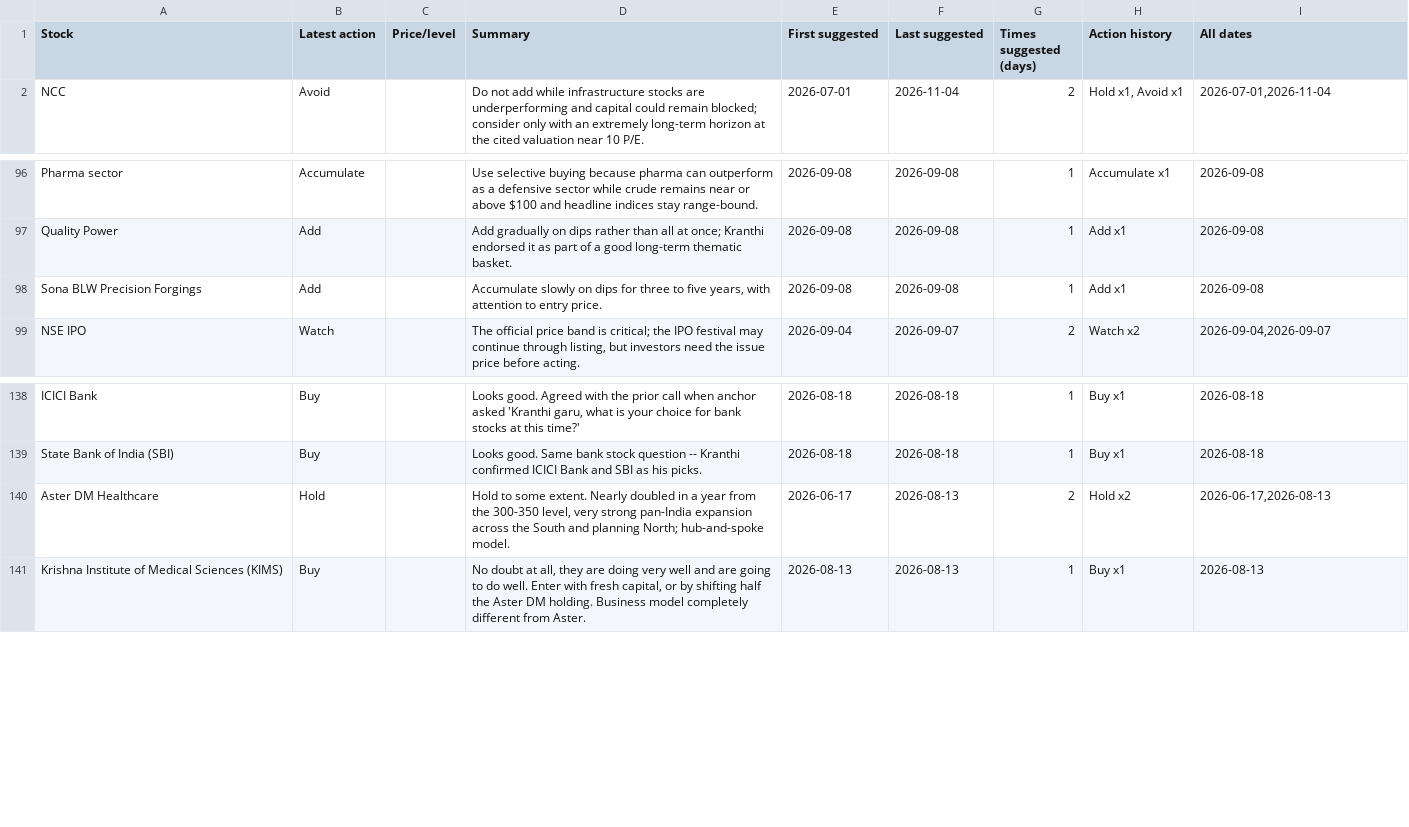
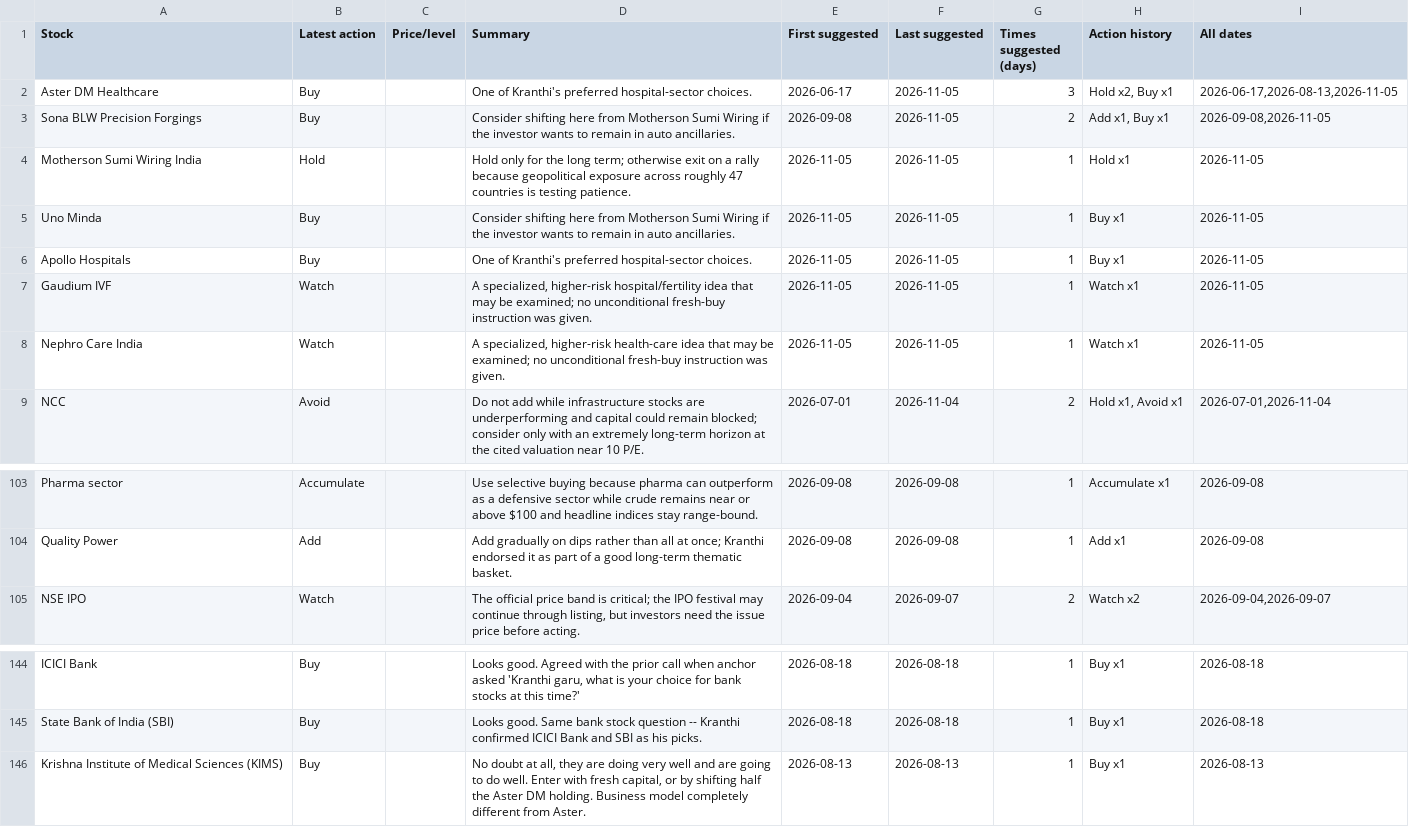
Before and after one commit to teja788/business_breakfast_youtube_summarizer, a CSV file: output/kranti/recommendations.csv, drawn as a sheet; only a part is shown, gaps mark what is left out; removed rows and columns are numbered as before the commit, all else as after; the diff names each change by its address in the sheet, - before the commit and + after, or states it on an @@ line.

Commit message:
Add Nov 5-6 episodes; refresh tables/scorecard/dashboard

```diff
--- a/output/kranti/recommendations.csv
+++ b/output/kranti/recommendations.csv
+row 2: Aster DM Healthcare | Buy |  | One of Kranthi's preferred hospital-sector choices. | 2026-06-17 | 2026-11-05 | 3 | Hold x2, Buy x1 | 2026-06-17,2026-08-13,2026-11-05
+row 3: Sona BLW Precision Forgings | Buy |  | Consider shifting here from Motherson Sumi Wiring if the investor wants to remain in auto ancillaries. | 2026-09-08 | 2026-11-05 | 2 | Add x1, Buy x1 | 2026-09-08,2026-11-05
+row 4: Motherson Sumi Wiring India | Hold |  | Hold only for the long term; otherwise exit on a rally because geopolitical exposure across roughly 47 countries is testing patience. | 2026-11-05 | 2026-11-05 | 1 | Hold x1 | 2026-11-05
+row 5: Uno Minda | Buy |  | Consider shifting here from Motherson Sumi Wiring if the investor wants to remain in auto ancillaries. | 2026-11-05 | 2026-11-05 | 1 | Buy x1 | 2026-11-05
+row 6: Apollo Hospitals | Buy |  | One of Kranthi's preferred hospital-sector choices. | 2026-11-05 | 2026-11-05 | 1 | Buy x1 | 2026-11-05
+row 7: Gaudium IVF | Watch |  | A specialized, higher-risk hospital/fertility idea that may be examined; no unconditional fresh-buy instruction was given. | 2026-11-05 | 2026-11-05 | 1 | Watch x1 | 2026-11-05
+row 8: Nephro Care India | Watch |  | A specialized, higher-risk health-care idea that may be examined; no unconditional fresh-buy instruction was given. | 2026-11-05 | 2026-11-05 | 1 | Watch x1 | 2026-11-05
-row 98: Sona BLW Precision Forgings | Add |  | Accumulate slowly on dips for three to five years, with attention to entry price. | 2026-09-08 | 2026-09-08 | 1 | Add x1 | 2026-09-08
-row 140: Aster DM Healthcare | Hold |  | Hold to some extent. Nearly doubled in a year from the 300-350 level, very strong pan-India expansion across the South and planning North; hub-and-spoke model. | 2026-06-17 | 2026-08-13 | 2 | Hold x2 | 2026-06-17,2026-08-13
```
Also changed, not shown: output/kranti/buy_recommendations.csv, output/kutumba_rao/buy_recommendations.csv, 27 other files.
